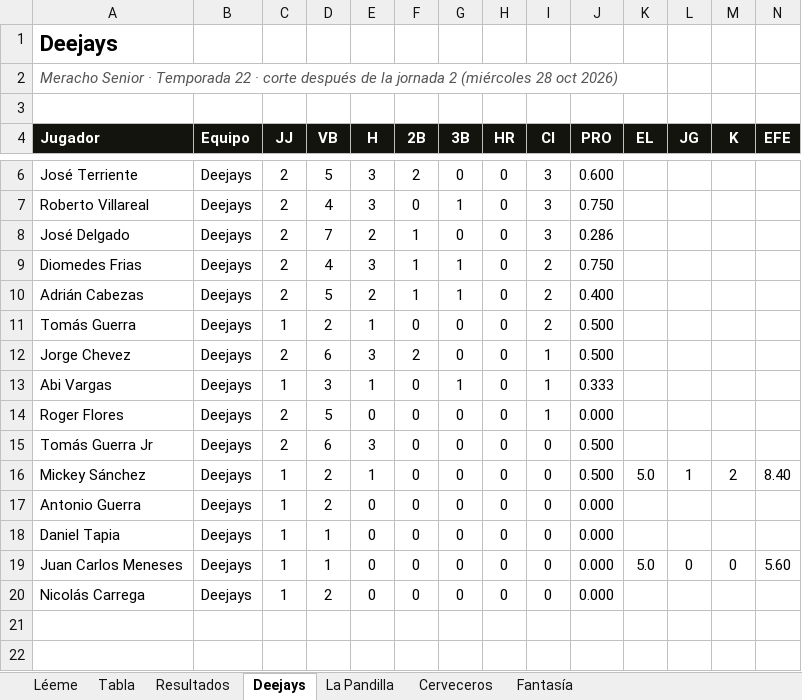
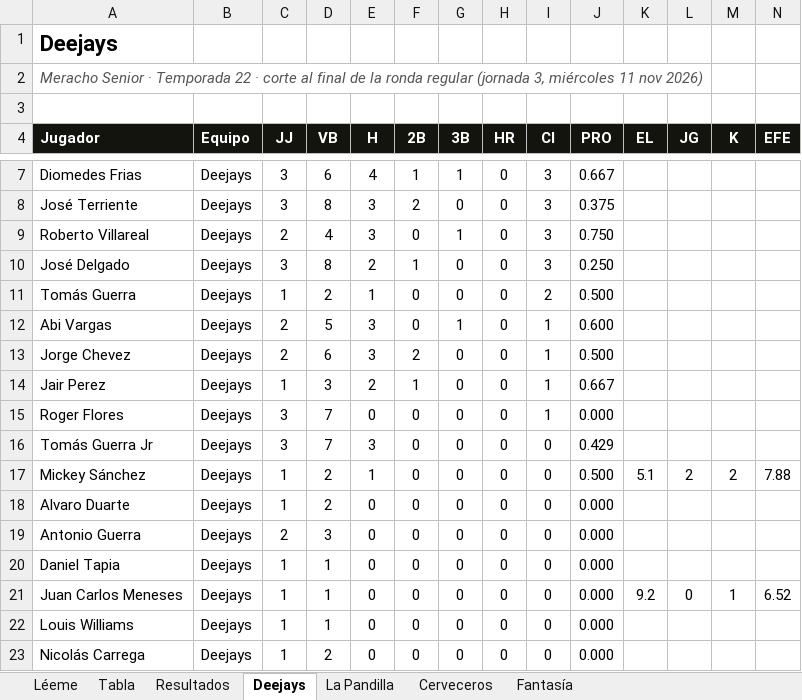
Before and after one commit to lamellaleague/lamellaleague.github.io, an Excel workbook: senior-numeros.xlsx, sheet Deejays, drawn as a sheet; only a part is shown, gaps mark what is left out; values as stored, in another font and other column widths than the file's, no borders; removed rows and columns are numbered as before the commit, all else as after; the diff covers the shown part only; the diff names each change by its address in the sheet, - before the commit and + after, or states it on an @@ line.

```diff
--- a/senior-numeros.xlsx (sheet Deejays)
+++ b/senior-numeros.xlsx (sheet Deejays)
-A2 (Jugador): …· corte después de la jornada 2 (miércoles 28 oct 2026)
+A2 (Jugador): …· corte al final de la ronda regular (jornada 3, miércoles 11 nov 2026)
+row 7: Diomedes Frias | Deejays | 3 | 6 | 4 | 1 | 1 | 0 | 3 | 0.667
-C8 (JJ): 2
+C8 (JJ): 3
-D8 (VB): 5
+D8 (VB): 8
-J8 (PRO): 0.600
+J8 (PRO): 0.375
-C10 (JJ): 2
+C10 (JJ): 3
-D10 (VB): 7
+D10 (VB): 8
-J10 (PRO): 0.286
+J10 (PRO): 0.250
-row 9: Diomedes Frias | Deejays | 2 | 4 | 3 | 1 | 1 | 0 | 2 | 0.750
-row 10: Adrián Cabezas | Deejays | 2 | 5 | 2 | 1 | 1 | 0 | 2 | 0.400
+row 12: Abi Vargas | Deejays | 2 | 5 | 3 | 0 | 1 | 0 | 1 | 0.600
-A14 (Jugador): Abi Vargas
+A14 (Jugador): Jair Perez
-E14 (H): 1
+E14 (H): 2
-F14 (2B): 0
+F14 (2B): 1
-G14 (3B): 1
+G14 (3B): 0
-J14 (PRO): 0.333
+J14 (PRO): 0.667
-C15:C16 (JJ): 2
+C15:C16 (JJ): 3
-D15 (VB): 5
+D15 (VB): 7
-D16 (VB): 6
+D16 (VB): 7
-J16 (PRO): 0.500
+J16 (PRO): 0.429
-K17 (EL): 5.0
+K17 (EL): 5.1
-L17 (JG): 1
+L17 (JG): 2
-N17 (EFE): 8.40
+N17 (EFE): 7.88
+row 18: Alvaro Duarte | Deejays | 1 | 2 | 0 | 0 | 0 | 0 | 0 | 0.000
-C19 (JJ): 1
+C19 (JJ): 2
-D19 (VB): 2
+D19 (VB): 3
-K21 (EL): 5.0
+K21 (EL): 9.2
-M21 (K): 0
+M21 (K): 1
-N21 (EFE): 5.60
+N21 (EFE): 6.52
+row 22: Louis Williams | Deejays | 1 | 1 | 0 | 0 | 0 | 0 | 0 | 0.000
```
Also changed, not shown: 1 added row and 4 edited cells elsewhere in this sheet, sheet Fantasía, sheet La Pandilla, sheet Cerveceros, sheet Resultados, sheet Tabla, sheet Léeme, 2 other files.
